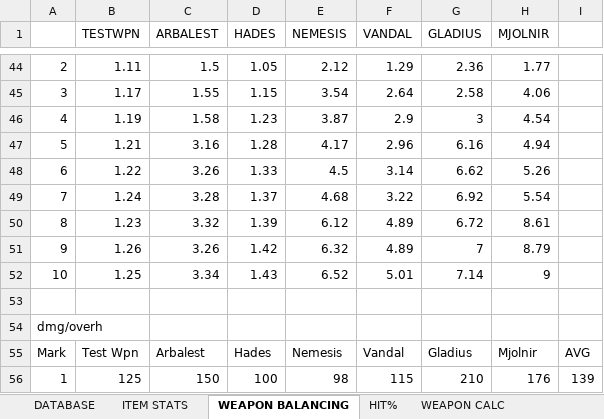
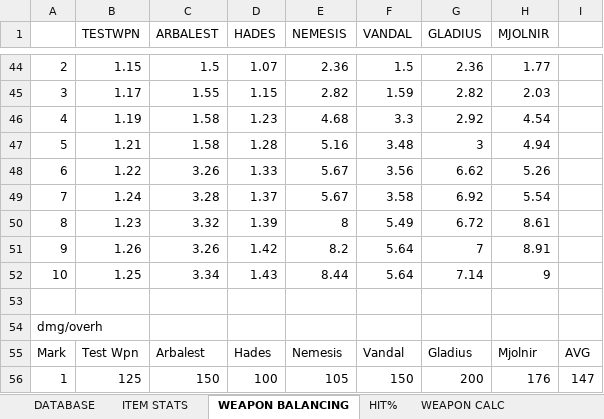
Before and after one commit to HuvaaKoodia/SpringProject_2014, an Excel workbook: Design/MechanicDesign.xlsx, sheet WEAPON BALANCING, drawn as a sheet; only a part is shown, gaps mark what is left out; values as stored, in another font and other column widths than the file's, no borders; charts and pictures and conditional formats not drawn; the diff covers the shown part only; the diff names each change by its address in the sheet, - before the commit and + after, or states it on an @@ line.

```diff
--- a/Design/MechanicDesign.xlsx (sheet WEAPON BALANCING)
+++ b/Design/MechanicDesign.xlsx (sheet WEAPON BALANCING)
-B44 (TESTWPN): 1.11
+B44 (TESTWPN): 1.15
-D44 (HADES): 1.05
+D44 (HADES): 1.07
-E44 (NEMESIS): 2.12
+E44 (NEMESIS): 2.36
-F44 (VANDAL): 1.29
+F44 (VANDAL): 1.5
-E45 (NEMESIS): 3.54
+E45 (NEMESIS): 2.82
-F45 (VANDAL): 2.64
+F45 (VANDAL): 1.59
-G45 (GLADIUS): 2.58
+G45 (GLADIUS): 2.82
-H45 (MJOLNIR): 4.06
+H45 (MJOLNIR): 2.03
-E46 (NEMESIS): 3.87
+E46 (NEMESIS): 4.68
-F46 (VANDAL): 2.9
+F46 (VANDAL): 3.3
-G46 (GLADIUS): 3
+G46 (GLADIUS): 2.92
-C47 (ARBALEST): 3.16
+C47 (ARBALEST): 1.58
-E47 (NEMESIS): 4.17
+E47 (NEMESIS): 5.16
-F47 (VANDAL): 2.96
+F47 (VANDAL): 3.48
-G47 (GLADIUS): 6.16
+G47 (GLADIUS): 3
-E48 (NEMESIS): 4.5
+E48 (NEMESIS): 5.67
-F48 (VANDAL): 3.14
+F48 (VANDAL): 3.56
-E49 (NEMESIS): 4.68
+E49 (NEMESIS): 5.67
-F49 (VANDAL): 3.22
+F49 (VANDAL): 3.58
-E50 (NEMESIS): 6.12
+E50 (NEMESIS): 8
-F50 (VANDAL): 4.89
+F50 (VANDAL): 5.49
-E51 (NEMESIS): 6.32
+E51 (NEMESIS): 8.2
-F51 (VANDAL): 4.89
+F51 (VANDAL): 5.64
-H51 (MJOLNIR): 8.79
+H51 (MJOLNIR): 8.91
-E52 (NEMESIS): 6.52
+E52 (NEMESIS): 8.44
-F52 (VANDAL): 5.01
+F52 (VANDAL): 5.64
-E56 (NEMESIS): 98
+E56 (NEMESIS): 105
-F56 (VANDAL): 115
+F56 (VANDAL): 150
-G56 (GLADIUS): 210
+G56 (GLADIUS): 200
-I56: 139
+I56: 147
```
Also changed, not shown: 253 edited cells elsewhere in this sheet, sheet ITEM STATS, sheet DATABASE, sheet HIT%, sheet ENEMY STATS, sheet WEAPON CALC, other sheet tabs, formulas that keep their value, charts or pictures, 1 other file.
